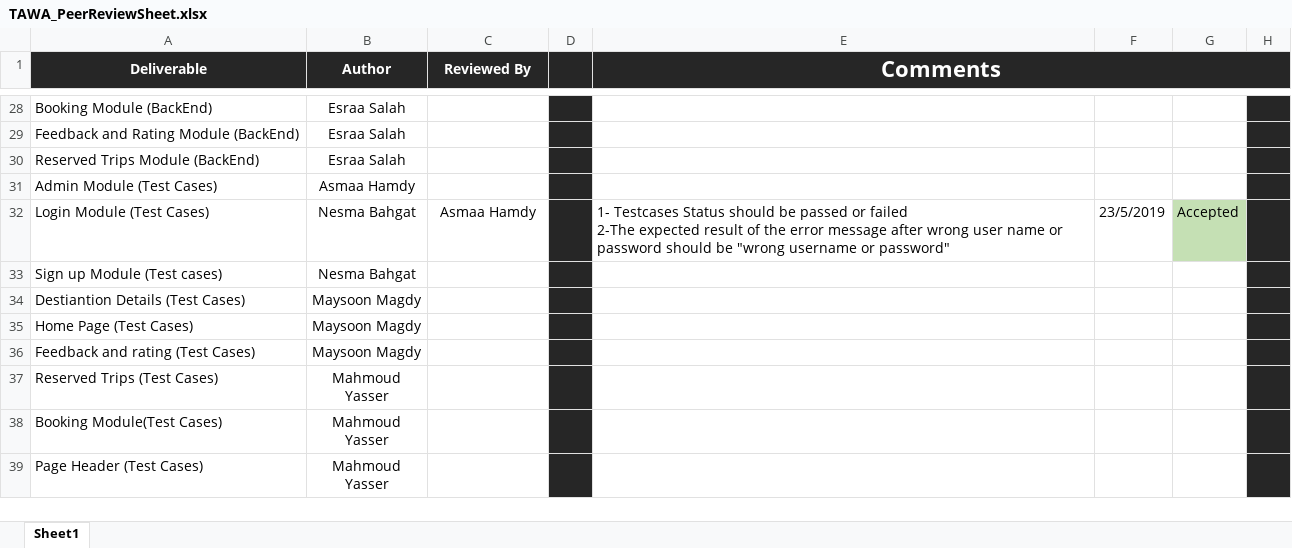
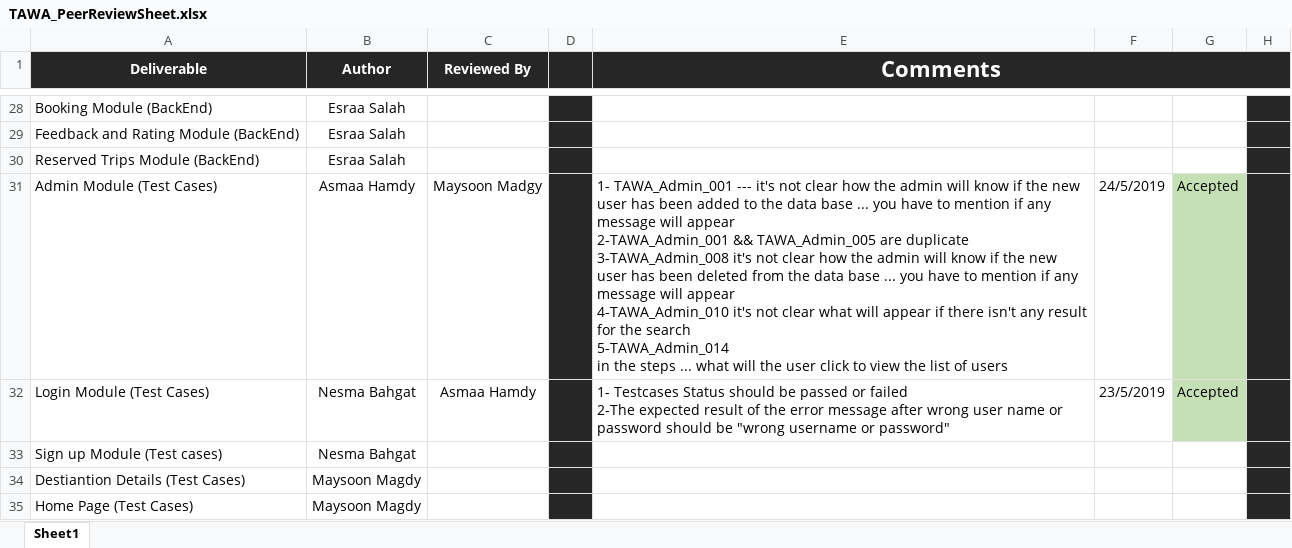
Before and after one commit to asmaahamdy250/Travel-Adviser-Web-Application, an Excel workbook: Review/Peer Review/TAWA_PeerReviewSheet.xlsx, sheet Sheet1, drawn as a sheet; only a part is shown, gaps mark what is left out; the shorter side is filled out with more unchanged rows; values as stored, in another font and other column widths than the file's, no borders; ↵ is a line break in a cell; the diff names each change by its address in the sheet, - before the commit and + after, or states it on an @@ line.

Commit message:
Reviews are updated
reviews to the test-cases of admin module are added

```diff
--- a/Review/Peer Review/TAWA_PeerReviewSheet.xlsx (sheet Sheet1)
+++ b/Review/Peer Review/TAWA_PeerReviewSheet.xlsx (sheet Sheet1)
-C31 (Reviewed By): (empty)
+C31 (Reviewed By): Maysoon Madgy
-E31 (Comments): (empty)
+E31 (Comments): 1- TAWA_Admin_001 --- it's not clear how the admin will know if the new user has been added to the data base ... you have to mention if any message will appear ↵ 2-TAWA_Admin_001 && TAWA_Admin_005 are duplicate ↵ 3-TAWA_Admin_008 it's not clear how the admin will know if the new user has been deleted from the data base ... you have to mention if any message will appear ↵ 4-TAWA_Admin_010 it's not clear what will appear if there isn't any result for the search ↵ 5-TAWA_Admin_014 ↵ in the steps ... what will the user click to view the list of users
-F31: (empty)
+F31: 24/5/2019
-G31: (empty)
+G31: Accepted
-G31 fill: none
+G31 fill: #C5E0B4
```
